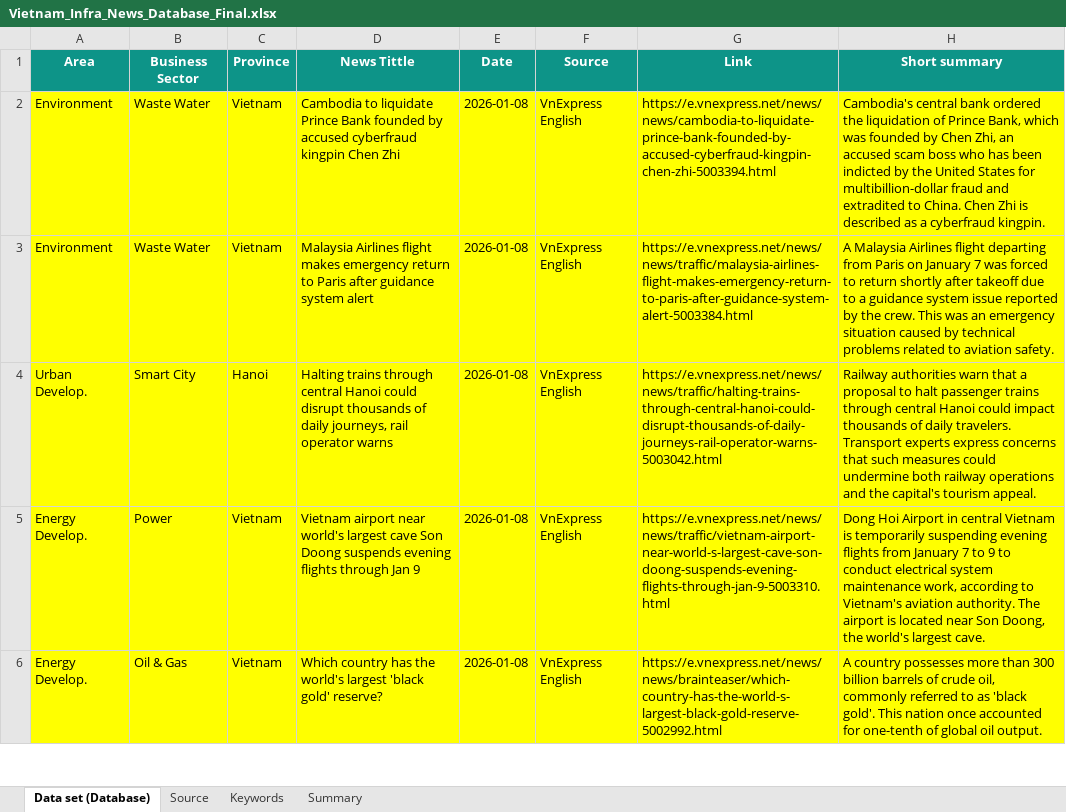
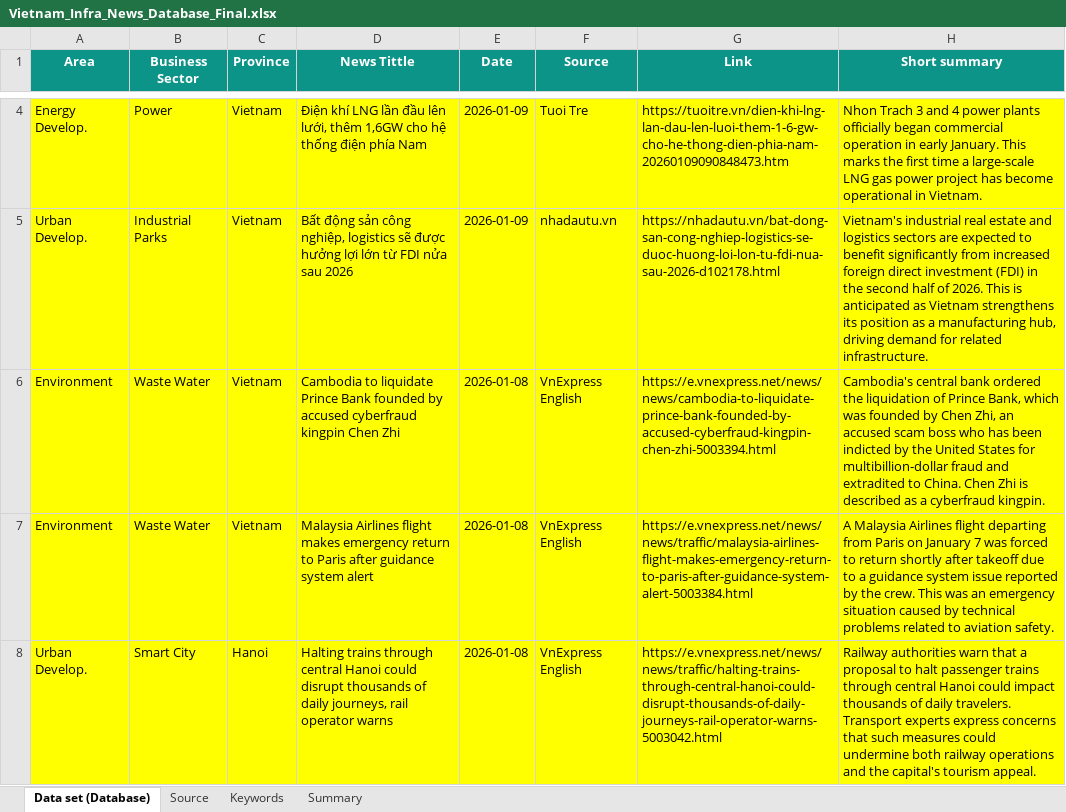
Before and after one commit to hms4792/vietnam-infra-news, an Excel workbook: data/Vietnam_Infra_News_Database_Final.xlsx, sheet Data set (Database), drawn as a sheet; only a part is shown, gaps mark what is left out; the shorter side is filled out with more unchanged rows; values as stored, in another font and other column widths than the file's, no borders; the diff covers the shown part only; the diff names each change by its address in the sheet, - before the commit and + after, or states it on an @@ line.

```diff
--- a/data/Vietnam_Infra_News_Database_Final.xlsx (sheet Data set (Database))
+++ b/data/Vietnam_Infra_News_Database_Final.xlsx (sheet Data set (Database))
+row 4: Energy Develop. | Power | Vietnam | Điện khí LNG lần đầu lên lưới, thêm 1,6GW cho hệ thống điện phía Nam | 2026-01-09 | Tuoi Tre | https://tuoitre.vn/dien-khi-lng-lan-dau-len-luoi-them-1-6-gw-cho-he-thong-dien-phia-nam-20260109090848473.htm | Nhon Trach 3 and 4 power plants officially began commercial operation in early January. This marks the first time a large-scale LNG gas power project has become operational in Vietnam.
+row 5: Urban Develop. | Industrial Parks | Vietnam | Bất động sản công nghiệp, logistics sẽ được hưởng lợi lớn từ FDI nửa sau 2026 | 2026-01-09 | nhadautu.vn | https://nhadautu.vn/bat-dong-san-cong-nghiep-logistics-se-duoc-huong-loi-lon-tu-fdi-nua-sau-2026-d102178.html | Vietnam's industrial real estate and logistics sectors are expected to benefit significantly from increased foreign direct investment (FDI) in the second half of 2026. This is anticipated as Vietnam strengthens its position as a manufacturing hub, driving demand for related infrastructure.
```
Also changed, not shown: 5 added rows elsewhere in this sheet, sheet Summary.
